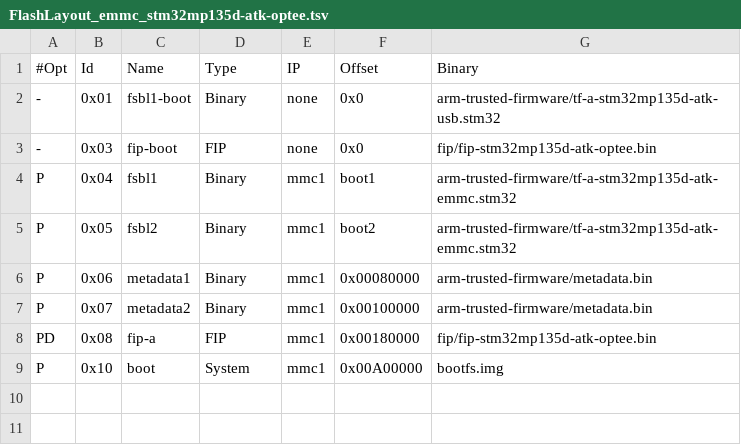
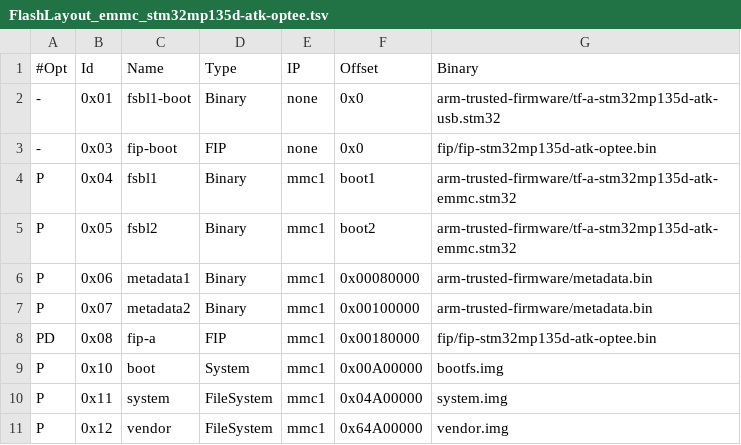
Before and after one commit to yhuan416/device_board_atk, a TSV file: dlmp135/fip/flashlayout/optee/FlashLayout_emmc_stm32mp135d-atk-optee.tsv, drawn as a sheet; the diff names each change by its address in the sheet, - before the commit and + after, or states it on an @@ line.

```diff
--- a/dlmp135/fip/flashlayout/optee/FlashLayout_emmc_stm32mp135d-atk-optee.tsv
+++ b/dlmp135/fip/flashlayout/optee/FlashLayout_emmc_stm32mp135d-atk-optee.tsv
+row 10: P | 0x11 | system | FileSystem | mmc1 | 0x04A00000 | system.img
+row 11: P | 0x12 | vendor | FileSystem | mmc1 | 0x64A00000 | vendor.img
```
Also changed, not shown: 1 other file.
